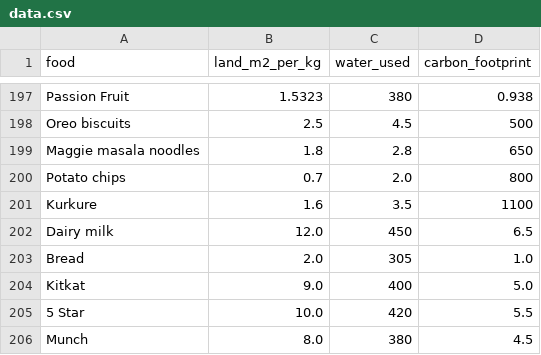
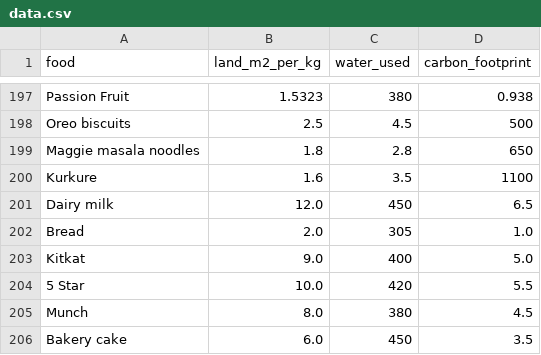
Before and after one commit to anandsairamsrinivasboda-pixel/eco-scan_app, a CSV file: data.csv, drawn as a sheet; only a part is shown, gaps mark what is left out; the shorter side is filled out with more unchanged rows; the diff names each change by its address in the sheet, - before the commit and + after, or states it on an @@ line.

Commit message:
Update data.csv

```diff
--- a/data.csv
+++ b/data.csv
-row 200: Potato chips | 0.7 | 2.0 | 800
```
